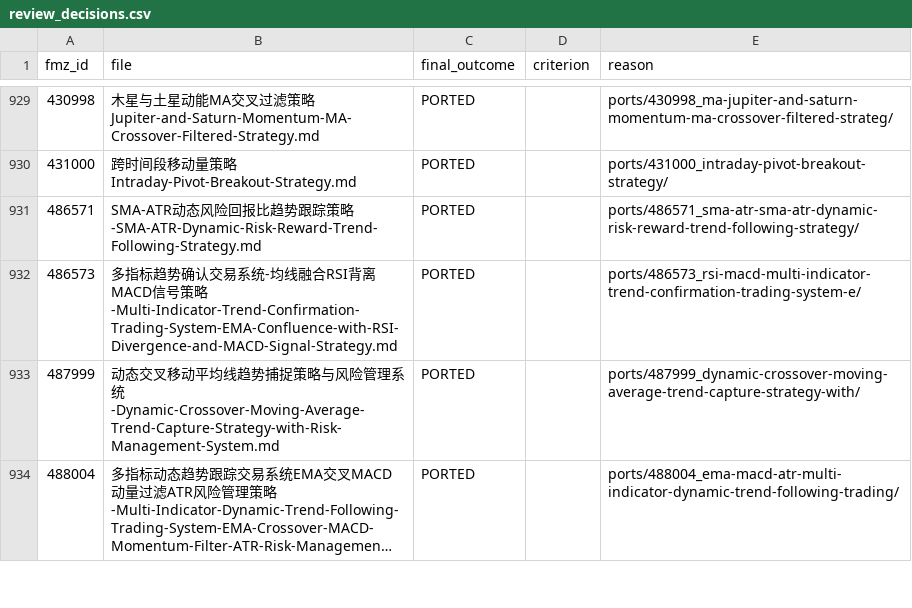
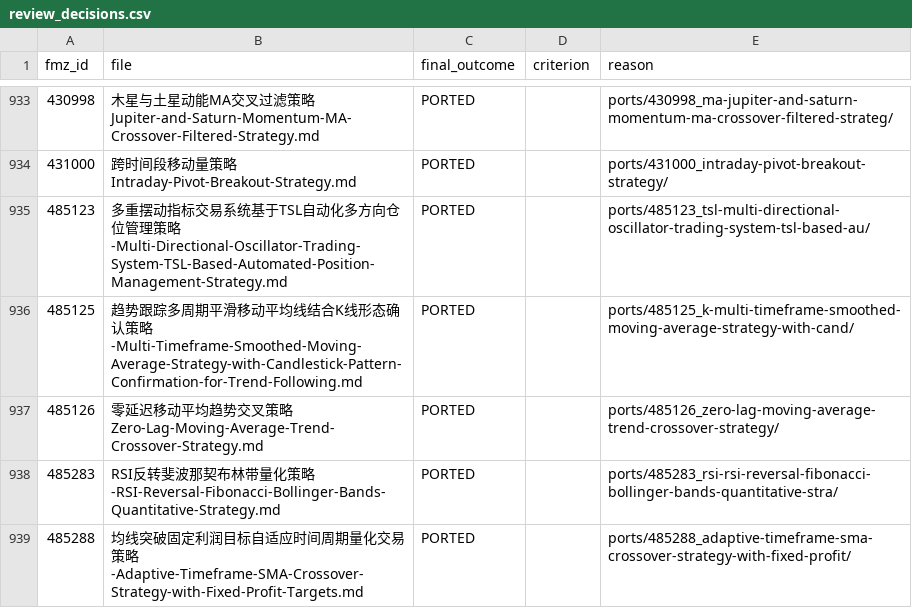
Before and after one commit to r35t1tut0r0rb15-gif/fmz-strategies, a CSV file: review_decisions.csv, drawn as a sheet; only a part is shown, gaps mark what is left out; the shorter side is filled out with more unchanged rows; long unchanged cells end in …; the diff covers the shown part only.

```diff
--- a/review_decisions.csv
+++ b/review_decisions.csv
@@ -930 +934,6 @@ fmz_id,file,final_outcome,criterion,reason
 431000,跨时间段移动量策略Intraday-Pivot-Breakout-Strategy.md,PORTED,,ports/431000_intraday-pivot-breakout-strategy/
+485123,多重摆动指标交易系统基于TSL自动化多方向仓位管理策略-Multi-Directional-Oscillator-Trading-System-TSL-Based-Automated-Position-Management-Strategy.md,PORTED,,ports/485123_tsl-multi-directional-oscillator-trading-system-tsl-based-au/
+485125,趋势跟踪多周期平滑移动平均线结合K线形态确认策略-Multi-Timeframe-Smoothed-Moving-Average-Strategy-with-Candlestick-Pattern-Confirmation-for-Trend-Following.md,PORTED,,ports/485125_k-multi-timeframe-smoothed-moving-average-strategy-with-cand/
+485126,零延迟移动平均趋势交叉策略Zero-Lag-Moving-Average-Trend-Crossover-Strategy.md,PORTED,,ports/485126_zero-lag-moving-average-trend-crossover-strategy/
+485283,RSI反转斐波那契布林带量化策略-RSI-Reversal-Fibonacci-Bollinger-Bands-Quantitative-Strategy.md,PORTED,,ports/485283_rsi-rsi-reversal-fibonacci-bollinger-bands-quantitative-stra/
+485288,均线突破固定利润目标自适应时间周期量化交易策略-Adaptive-Timeframe-SMA-Crossover-Strategy-with-Fixed-Profit-Targets.md,PORTED,,ports/485288_adaptive-timeframe-sma-crossover-strategy-with-fixed-profit/
```
Also changed, not shown: 9 added rows elsewhere in this file, 43 other files.
